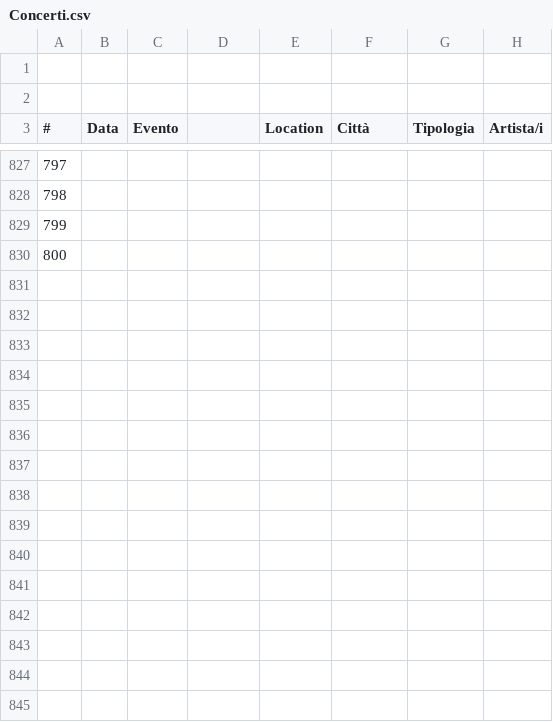
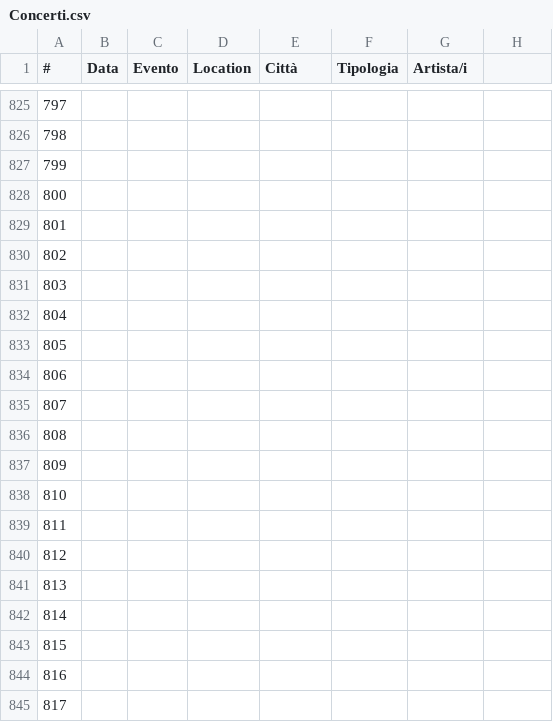
Before and after one commit to fabioviggiano/musica, a CSV file: concerti/Concerti.csv, drawn as a sheet; only a part is shown, gaps mark what is left out; the diff covers the shown part only.

Commit message:
Update Concerti.csv

```diff
--- a/concerti/Concerti.csv
+++ b/concerti/Concerti.csv
@@ -1,3 +1 @@
-
-
-#,Data,Evento,,Location,Città,Tipologia,Artista/i
+#,Data,Evento,Location,Città,Tipologia,Artista/i
@@ -837 +835,18 @@
 800,,,,,,,
+801,,,,,,,
+802,,,,,,,
+803,,,,,,,
+804,,,,,,,
+805,,,,,,,
+806,,,,,,,
+807,,,,,,,
+808,,,,,,,
+809,,,,,,,
+810,,,,,,,
+811,,,,,,,
+812,,,,,,,
+813,,,,,,,
+814,,,,,,,
+815,,,,,,,
+816,,,,,,,
+817,,,,,,,
```
Also changed, not shown: 64 added rows elsewhere in this file.
